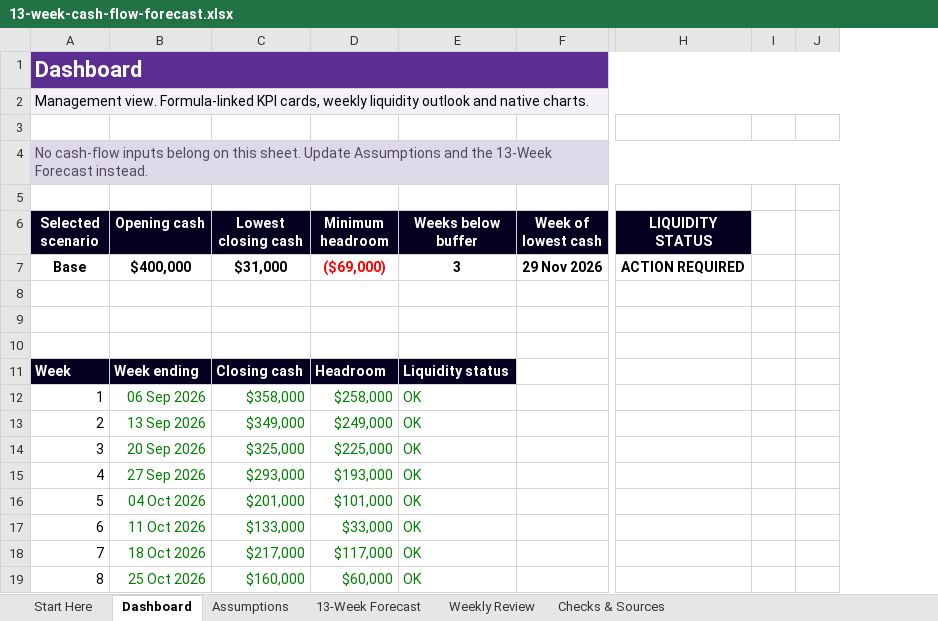
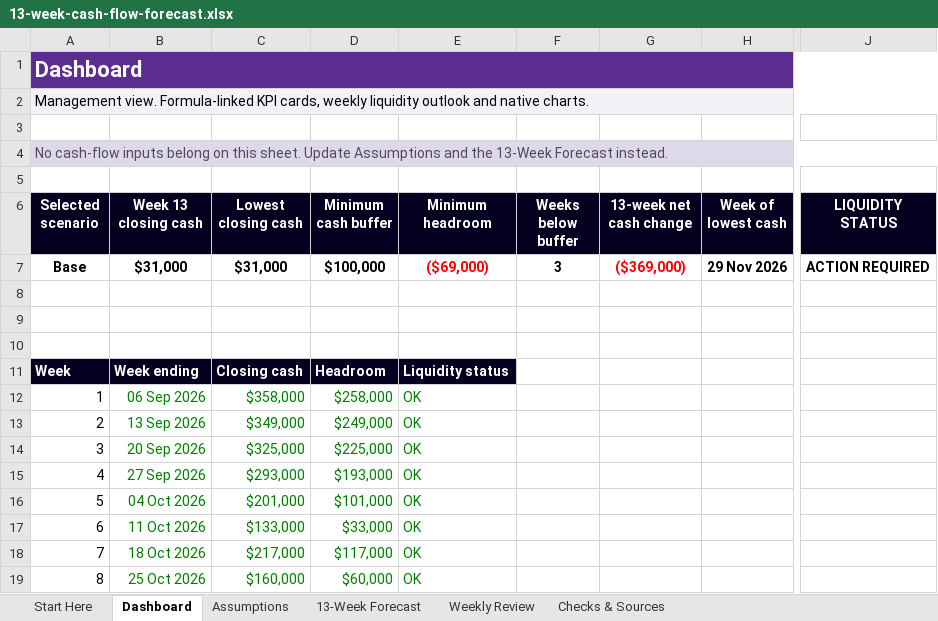
Before and after one commit to ryanduguid/Ozzit, an Excel workbook: templates/13-week-cash-flow-forecast.xlsx, sheet Dashboard, drawn as a sheet; only a part is shown, gaps mark what is left out; values as stored, in another font and other column widths than the file's, no borders; charts and pictures and conditional formats not drawn; removed rows and columns are numbered as before the commit, all else as after; the diff names each change by its address in the sheet, - before the commit and + after, or states it on an @@ line.

Commit message:
fix: complete cash flow template specification

```diff
--- a/templates/13-week-cash-flow-forecast.xlsx (sheet Dashboard)
+++ b/templates/13-week-cash-flow-forecast.xlsx (sheet Dashboard)
+column F (Weeks below buffer), row 7: 3
+column G (13-week net cash change), row 7: ($369,000)
-column I, empty
-column J, empty
-B6: Opening cash
+B6: Week 13 closing cash
-D6: Minimum headroom
+D6: Minimum cash buffer
-E6: Weeks below buffer
+E6: Minimum headroom
-B7 (Week 13 closing cash): $400,000
+B7 (Week 13 closing cash): $31,000
-D7 (Minimum cash buffer): ($69,000)
+D7 (Minimum cash buffer): $100,000
-D7 text colour: #FF0000
+D7 text colour: black
-E7 (Minimum headroom): 3
+E7 (Minimum headroom): ($69,000)
-E7 text colour: black
+E7 text colour: #FF0000
```
Also changed, not shown: sheet Weekly Review, sheet Checks & Sources, sheet Start Here, sheet 13-Week Forecast, formulas that keep their value, charts or pictures, 2 other files.
